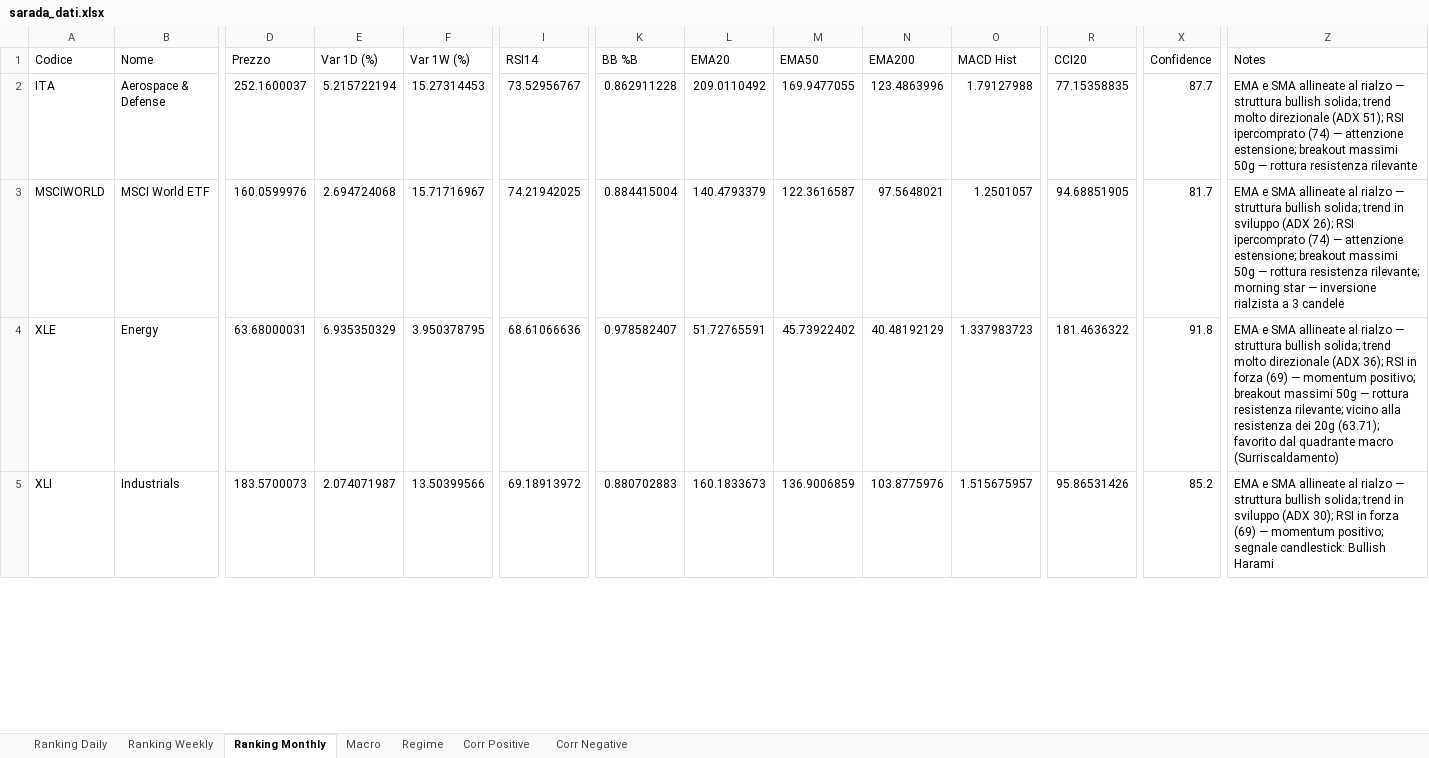
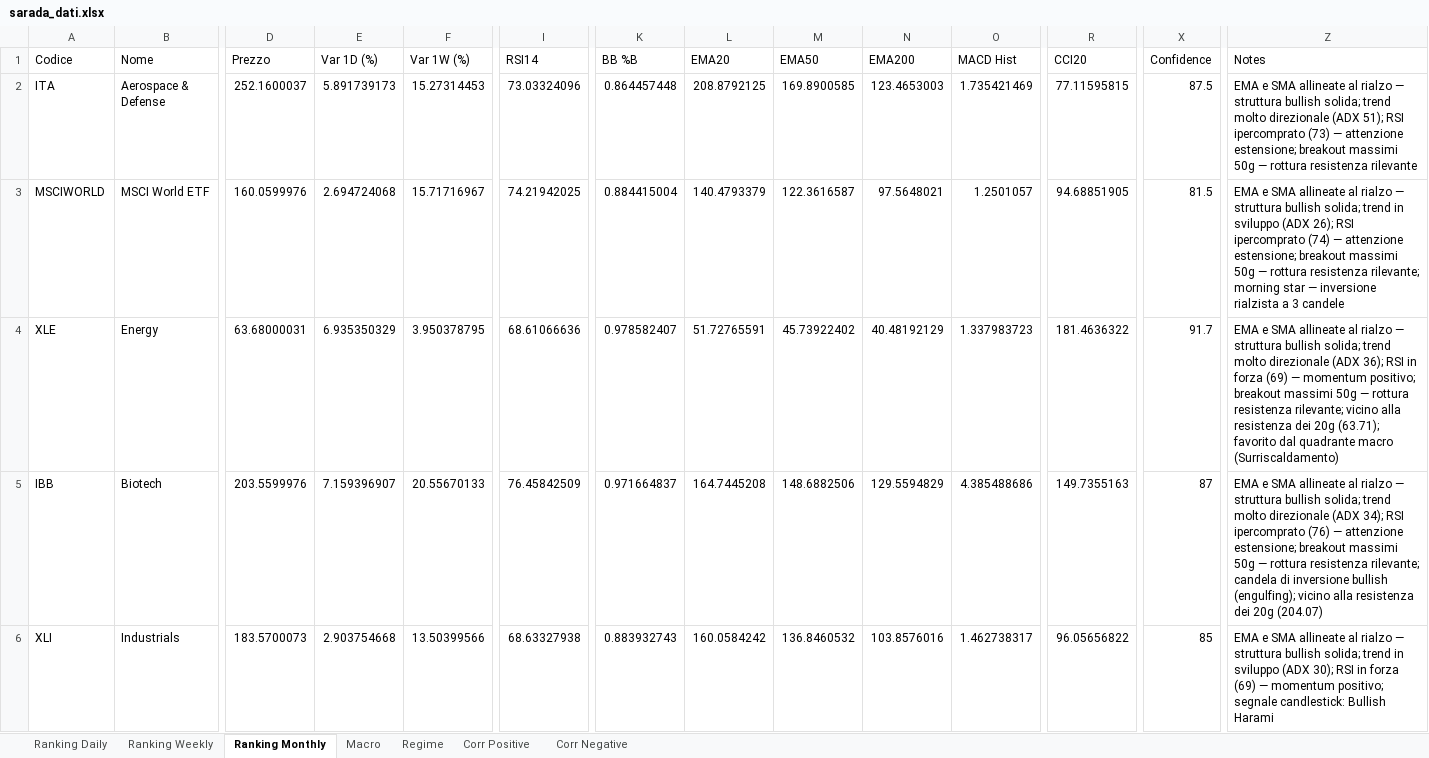
Before and after one commit to giapal96-star/jennifer-trading-dashbord, an Excel workbook: docs/sarada_dati.xlsx, sheet Ranking Monthly, drawn as a sheet; only a part is shown, gaps mark what is left out; values as stored, in another font and other column widths than the file's, no borders; addresses are those after the commit; rows hold the shown columns only; the diff covers the shown part only; the diff names each change by its address in the sheet, - before the commit and + after, or states it on an @@ line.

```diff
--- a/docs/sarada_dati.xlsx (sheet Ranking Monthly)
+++ b/docs/sarada_dati.xlsx (sheet Ranking Monthly)
-E2 (Var 1D (%)): 5.215722194
+E2 (Var 1D (%)): 5.891739173
-I2 (RSI14): 73.52956767
+I2 (RSI14): 73.03324096
-K2 (BB %B): 0.862911228
+K2 (BB %B): 0.864457448
-L2 (EMA20): 209.0110492
+L2 (EMA20): 208.8792125
-M2 (EMA50): 169.9477055
+M2 (EMA50): 169.8900585
-N2 (EMA200): 123.4863996
+N2 (EMA200): 123.4653003
-O2 (MACD Hist): 1.79127988
+O2 (MACD Hist): 1.735421469
-R2 (CCI20): 77.15358835
+R2 (CCI20): 77.11595815
-X2 (Confidence): 87.7
+X2 (Confidence): 87.5
-Z2 (Notes): …RSI ipercomprato (74) — attenzione…
+Z2 (Notes): …RSI ipercomprato (73) — attenzione…
-X3 (Confidence): 81.7
+X3 (Confidence): 81.5
-X4 (Confidence): 91.8
+X4 (Confidence): 91.7
+row 5: IBB | Biotech | 203.5599976 | 7.159396907 | 20.55670133 | 76.45842509 | 0.971664837 | 164.7445208 | 148.6882506 | 129.5594829 | 4.385488686 | 149.7355163 | 87 | EMA e SMA allineate al rialzo — struttura bullish solida; trend molto direzionale (ADX 34); RSI ipercomprato (76) — attenzione estensione; breakout massimi 50g — rottura resistenza rilevante; candela di inversione bullish (engulfing); vicino alla resistenza dei 20g (204.07)
-E6 (Var 1D (%)): 2.074071987
+E6 (Var 1D (%)): 2.903754668
-I6 (RSI14): 69.18913972
+I6 (RSI14): 68.63327938
-K6 (BB %B): 0.880702883
+K6 (BB %B): 0.883932743
-L6 (EMA20): 160.1833673
+L6 (EMA20): 160.0584242
-M6 (EMA50): 136.9006859
+M6 (EMA50): 136.8460532
-N6 (EMA200): 103.8775976
+N6 (EMA200): 103.8576016
-O6 (MACD Hist): 1.515675957
+O6 (MACD Hist): 1.462738317
-R6 (CCI20): 95.86531426
+R6 (CCI20): 96.05656822
-X6 (Confidence): 85.2
+X6 (Confidence): 85
```
Also changed, not shown: 11 added rows, 12 removed rows and 861 edited cells elsewhere in this sheet, sheet Ranking Daily, sheet Ranking Weekly, sheet Corr Negative, sheet Corr Positive, sheet Macro, sheet Regime, 2 other files.
